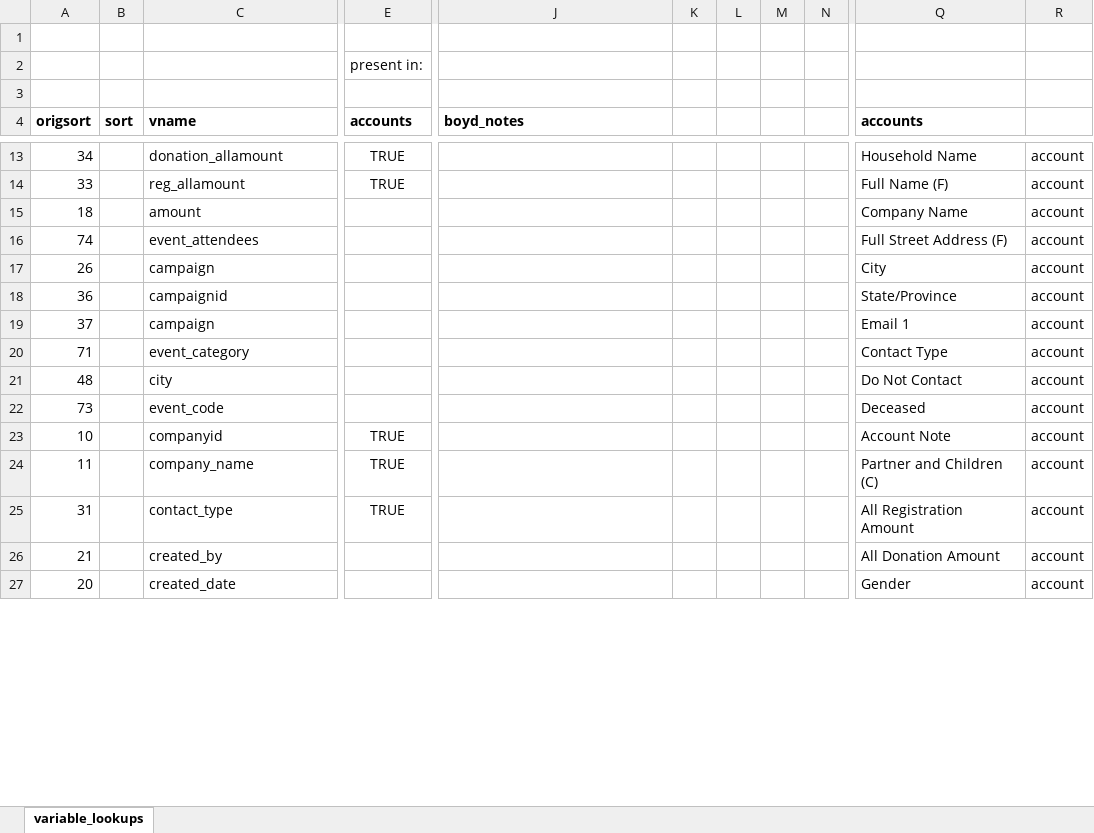
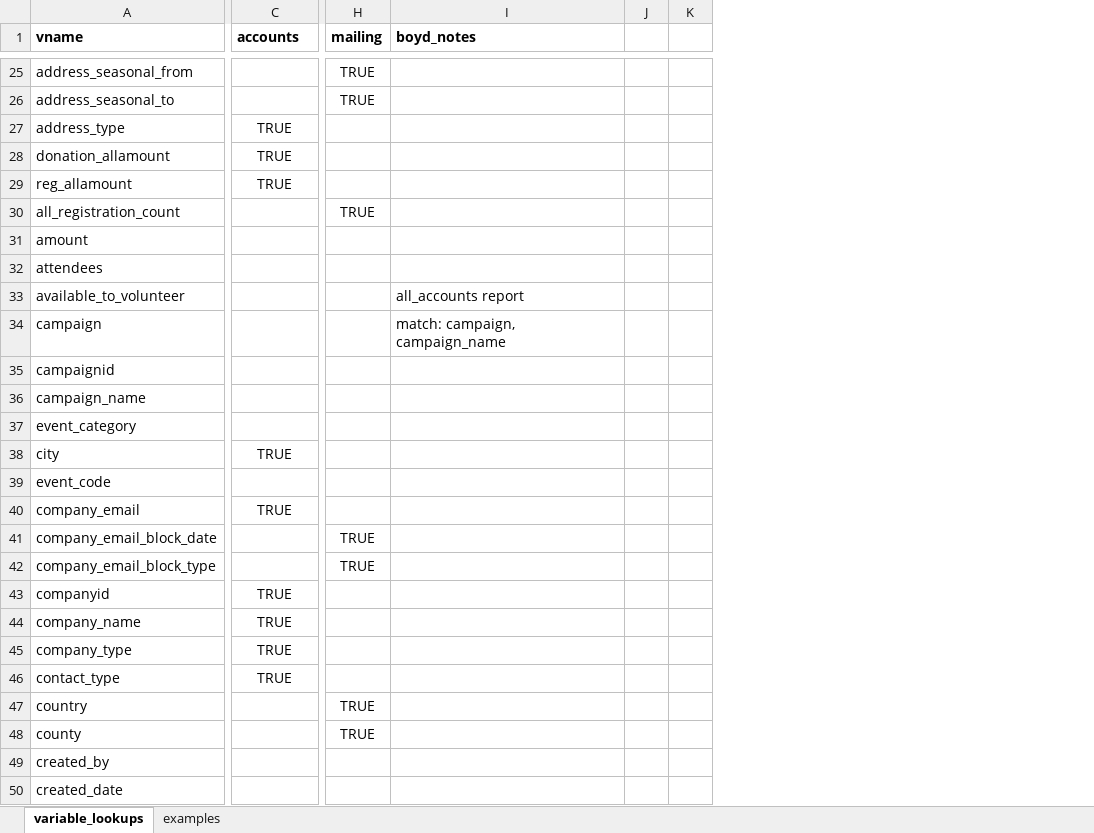
Before and after one commit to donboyd5/hhfrc, an Excel workbook: data-raw/neon/boyd_neon_metadata.xlsx, sheet variable_lookups, drawn as a sheet; only a part is shown, gaps mark what is left out; values as stored, in another font and other column widths than the file's, no borders; removed rows and columns are numbered as before the commit, all else as after; rows hold the shown columns only; the diff covers the shown part only; the diff names each change by its address in the sheet, - before the commit and + after, or states it on an @@ line.

Commit message:
first cut excel file for variable name cross walk

```diff
--- a/data-raw/neon/boyd_neon_metadata.xlsx (sheet variable_lookups)
+++ b/data-raw/neon/boyd_neon_metadata.xlsx (sheet variable_lookups)
+sheet tab: examples
-column A (origsort), rows 13-27: 34 | 33 | 18 | 74 | 26 | 36 | 37 | 71 | 48 | 73 | 10 | 11 | 31 | 21 | 20
-column B (sort), empty
+column H (mailing), empty
-column K, empty
-column L, empty
-column M, empty
-column N, empty
-column Q (accounts), rows 13-27: Household Name | Full Name (F) | Company Name | Full Street Address (F) | City | State/Province | Email 1 | Contact Type | Do Not Contact | Deceased | Account Note | Partner and Children (C) | All Registration Amount | All Donation Amount | Gender
-column R, rows 13-27: all account
+column J, empty
+column K, empty
-row 1: (empty)
-row 2:  |  |  | present in:
-row 3: (empty)
+row 25: address_seasonal_from |  | TRUE
+row 26: address_seasonal_to |  | TRUE
+row 27: address_type | TRUE
+row 30: all_registration_count |  | TRUE
-A32 (vname): event_attendees
+A32 (vname): attendees
+row 33: available_to_volunteer |  |  | all_accounts report
-I34 (boyd_notes): (empty)
+I34 (boyd_notes): match: campaign, campaign_name
-A36 (vname): campaign
+A36 (vname): campaign_name
-C38 (accounts): (empty)
+C38 (accounts): TRUE
+row 40: company_email | TRUE
+row 41: company_email_block_date |  | TRUE
+row 42: company_email_block_type |  | TRUE
+row 45: company_type | TRUE
+row 47: country |  | TRUE
+row 48: county |  | TRUE
```
Also changed, not shown: 127 added rows, 2 removed columns and 12 edited cells elsewhere in this sheet.
